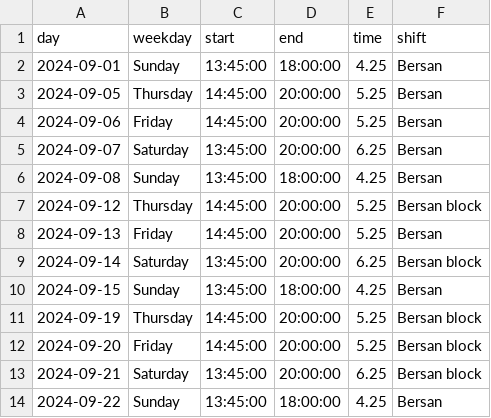
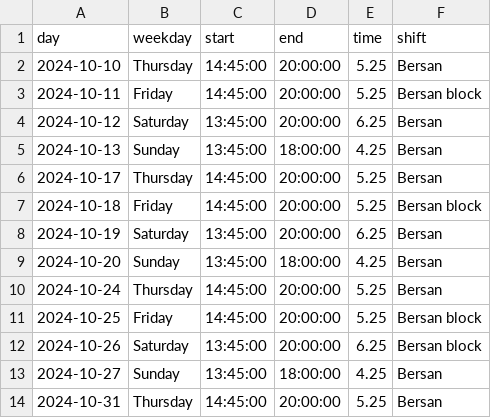
Before and after one commit to jhFabric/UltimateShiftPlanner, a CSV file: tmp/Bersan_events.csv, drawn as a sheet.

```diff
--- a/tmp/Bersan_events.csv
+++ b/tmp/Bersan_events.csv
@@ -1,14 +1,14 @@
 day,weekday,start,end,time,shift
-2024-09-01,Sunday,13:45:00,18:00:00,4.25,Bersan
-2024-09-05,Thursday,14:45:00,20:00:00,5.25,Bersan
-2024-09-06,Friday,14:45:00,20:00:00,5.25,Bersan
-2024-09-07,Saturday,13:45:00,20:00:00,6.25,Bersan
-2024-09-08,Sunday,13:45:00,18:00:00,4.25,Bersan
-2024-09-12,Thursday,14:45:00,20:00:00,5.25,Bersan block
-2024-09-13,Friday,14:45:00,20:00:00,5.25,Bersan
-2024-09-14,Saturday,13:45:00,20:00:00,6.25,Bersan block
-2024-09-15,Sunday,13:45:00,18:00:00,4.25,Bersan
-2024-09-19,Thursday,14:45:00,20:00:00,5.25,Bersan block
-2024-09-20,Friday,14:45:00,20:00:00,5.25,Bersan block
-2024-09-21,Saturday,13:45:00,20:00:00,6.25,Bersan block
-2024-09-22,Sunday,13:45:00,18:00:00,4.25,Bersan
+2024-10-10,Thursday,14:45:00,20:00:00,5.25,Bersan
+2024-10-11,Friday,14:45:00,20:00:00,5.25,Bersan block
+2024-10-12,Saturday,13:45:00,20:00:00,6.25,Bersan
+2024-10-13,Sunday,13:45:00,18:00:00,4.25,Bersan
+2024-10-17,Thursday,14:45:00,20:00:00,5.25,Bersan
+2024-10-18,Friday,14:45:00,20:00:00,5.25,Bersan block
+2024-10-19,Saturday,13:45:00,20:00:00,6.25,Bersan
+2024-10-20,Sunday,13:45:00,18:00:00,4.25,Bersan
+2024-10-24,Thursday,14:45:00,20:00:00,5.25,Bersan
+2024-10-25,Friday,14:45:00,20:00:00,5.25,Bersan block
+2024-10-26,Saturday,13:45:00,20:00:00,6.25,Bersan block
+2024-10-27,Sunday,13:45:00,18:00:00,4.25,Bersan
+2024-10-31,Thursday,14:45:00,20:00:00,5.25,Bersan
```
Also changed, not shown: resources/data/employees.csv, tmp/Felicitas_events.csv, 18 other files.
